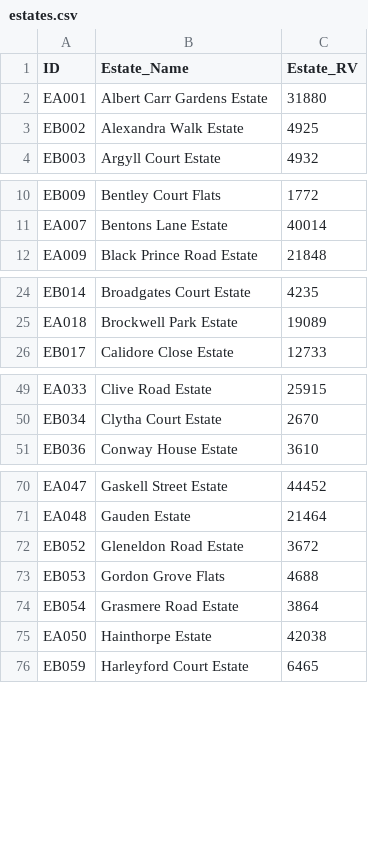
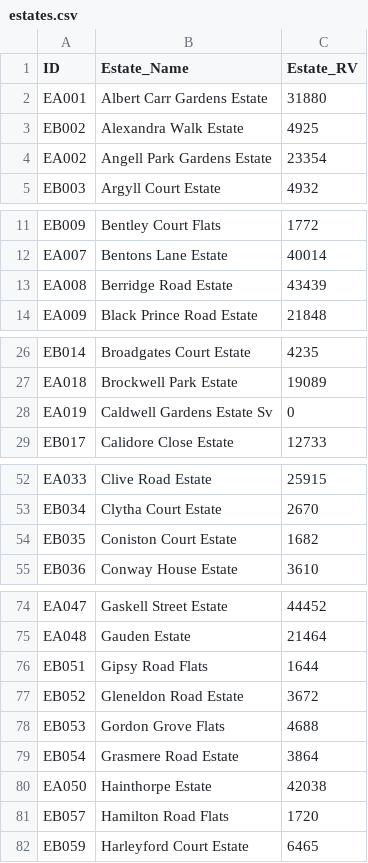
Before and after one commit to ajross/ServiceChargerator, a CSV file: public/estates.csv, drawn as a sheet; only a part is shown, gaps mark what is left out; the diff covers the shown part only.

Commit message:
Update with latest FOI data

```diff
--- a/public/estates.csv
+++ b/public/estates.csv
@@ -3,2 +3,3 @@ EA001,Albert Carr Gardens Estate,31880
 EB002,Alexandra Walk Estate,4925
+EA002,Angell Park Gardens Estate,23354
 EB003,Argyll Court Estate,4932
@@ -11,2 +12,3 @@ EB009,Bentley Court Flats,1772
 EA007,Bentons Lane Estate,40014
+EA008,Berridge Road Estate,43439
 EA009,Black Prince Road Estate,21848
@@ -25,2 +27,3 @@ EB014,Broadgates Court Estate,4235
 EA018,Brockwell Park Estate,19089
+EA019,Caldwell Gardens Estate Sv,0
 EB017,Calidore Close Estate,12733
@@ -50,2 +53,3 @@ EA033,Clive Road Estate,25915
 EB034,Clytha Court Estate,2670
+EB035,Coniston Court Estate,1682
 EB036,Conway House Estate,3610
@@ -71,2 +75,3 @@ EA047,Gaskell Street Estate,44452
 EA048,Gauden Estate,21464
+EB051,Gipsy Road Flats,1644
 EB052,Gleneldon Road Estate,3672
@@ -75,2 +80,3 @@ EB054,Grasmere Road Estate,3864
 EA050,Hainthorpe Estate,42038
+EB057,Hamilton Road Flats,1720
 EB059,Harleyford Court Estate,6465
```
Also changed, not shown: 4 added rows elsewhere in this file, 4 other files.
